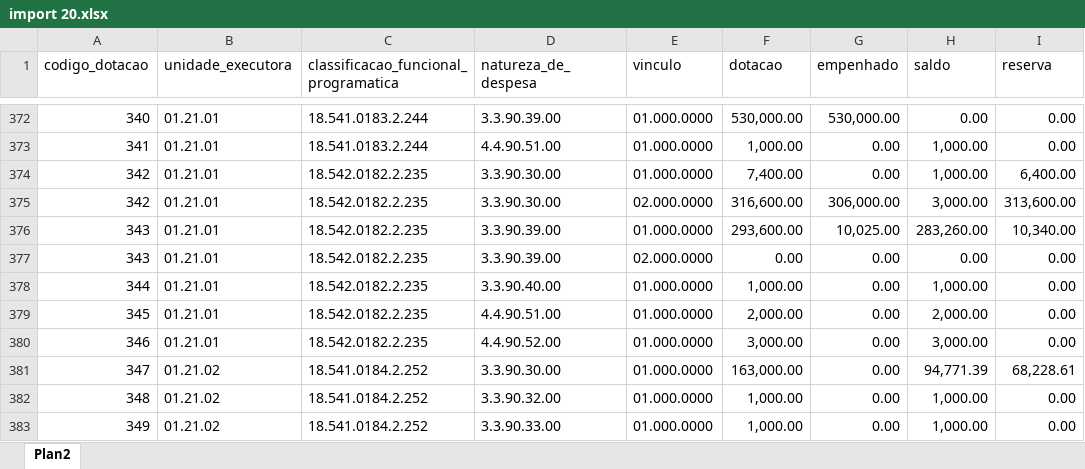
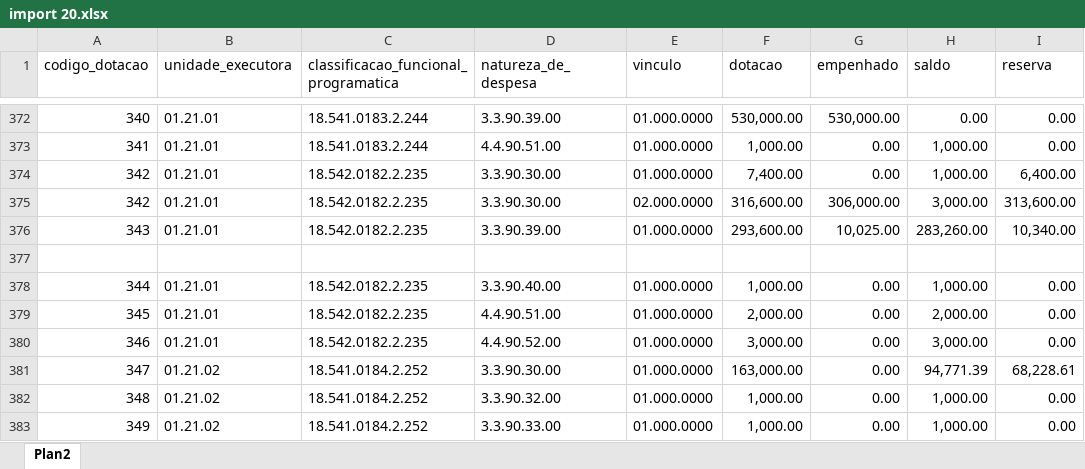
Before and after one commit to samuelpaes/seo, an Excel workbook: public/imported_files/import 20.xlsx, sheet Plan2, drawn as a sheet; only a part is shown, gaps mark what is left out; values as stored, in another font and other column widths than the file's, no borders; the diff names each change by its address in the sheet, - before the commit and + after, or states it on an @@ line.

```diff
--- a/public/imported_files/import 20.xlsx (sheet Plan2)
+++ b/public/imported_files/import 20.xlsx (sheet Plan2)
-row 377: 343 | 01.21.01 | 18.542.0182.2.235 | 3.3.90.39.00 | 02.000.0000 | 0.00 | 0.00 | 0.00 | 0.00
+row 377: (empty)
```
Also changed, not shown: public/imported_files/Unidade Executora.xlsx, 34 other files.
